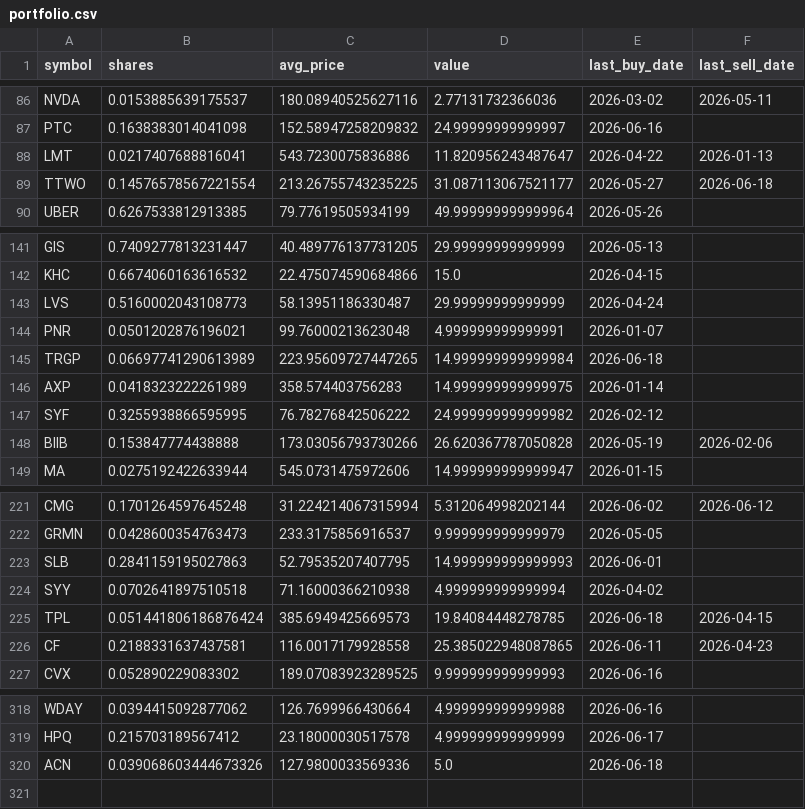
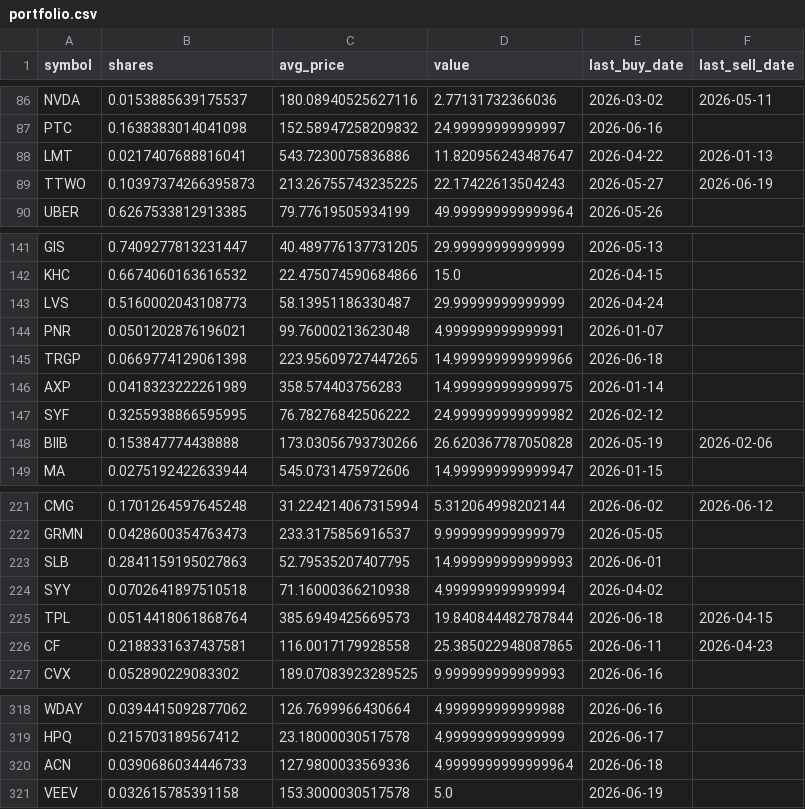
Before and after one commit to TechGroei/Test_Stock_Trading_Strategy, a CSV file: data/portfolio.csv, drawn as a sheet; only a part is shown, gaps mark what is left out.

Commit message:
Update portfolio, trades & performance [skip ci]

```diff
--- a/data/portfolio.csv
+++ b/data/portfolio.csv
@@ -88,3 +88,3 @@ PTC,0.1638383014041098,152.58947258209832,24.99999999999997,2026-06-16,
 LMT,0.0217407688816041,543.7230075836886,11.820956243487647,2026-04-22,2026-01-13
-TTWO,0.14576578567221554,213.26755743235225,31.087113067521177,2026-05-27,2026-06-18
+TTWO,0.10397374266395873,213.26755743235225,22.17422613504243,2026-05-27,2026-06-19
 UBER,0.6267533812913385,79.77619505934199,49.999999999999964,2026-05-26,
@@ -144,3 +144,3 @@ LVS,0.5160002043108773,58.13951186330487,29.99999999999999,2026-04-24,
 PNR,0.0501202876196021,99.76000213623048,4.999999999999991,2026-01-07,
-TRGP,0.06697741290613989,223.95609727447265,14.999999999999984,2026-06-18,
+TRGP,0.0669774129061398,223.95609727447265,14.999999999999966,2026-06-18,
 AXP,0.0418323222261989,358.574403756283,14.999999999999975,2026-01-14,
@@ -224,3 +224,3 @@ SLB,0.2841159195027863,52.79535207407795,14.999999999999993,2026-06-01,
 SYY,0.0702641897510518,71.16000366210938,4.999999999999994,2026-04-02,
-TPL,0.051441806186876424,385.6949425669573,19.84084448278785,2026-06-18,2026-04-15
+TPL,0.0514418061868764,385.6949425669573,19.840844482787844,2026-06-18,2026-04-15
 CF,0.2188331637437581,116.0017179928558,25.385022948087865,2026-06-11,2026-04-23
@@ -319,2 +319,3 @@ WDAY,0.0394415092877062,126.7699966430664,4.999999999999988,2026-06-16,
 HPQ,0.215703189567412,23.18000030517578,4.999999999999999,2026-06-17,
-ACN,0.039068603444673326,127.9800033569336,5.0,2026-06-18,
+ACN,0.0390686034446733,127.9800033569336,4.9999999999999964,2026-06-18,
+VEEV,0.032615785391158,153.3000030517578,5.0,2026-06-19,
```
Also changed, not shown: data/trades_history.csv, 1 other file.
